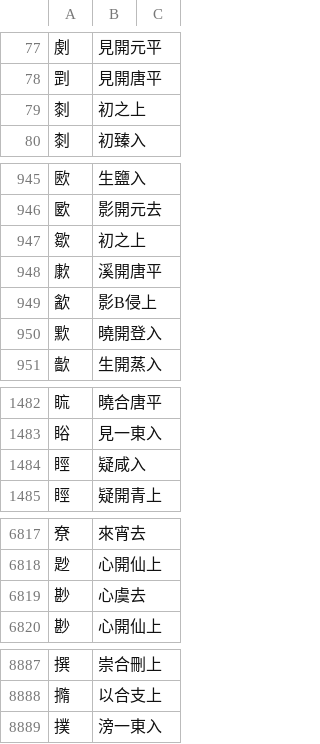
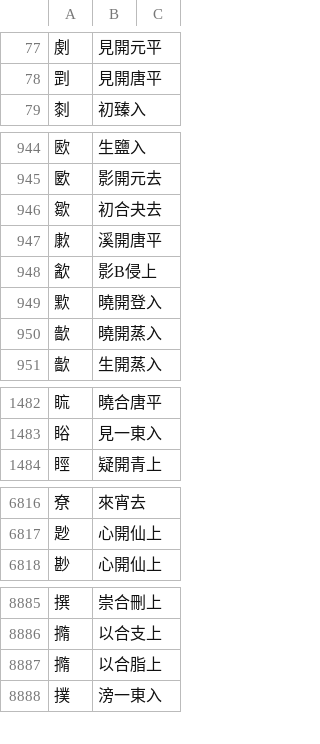
Before and after one commit to nk2028/rime-dict-source, a TSV file: chars.tsv, drawn as a sheet; only a part is shown, gaps mark what is left out; the diff covers the shown part only.

```diff
--- a/chars.tsv
+++ b/chars.tsv
@@ -78,3 +78,2 @@
 㓻	見開唐平
-㓼	初之上
 㓼	初臻入
@@ -946,3 +945,3 @@
 㰽	影開元去
-㱀	初之上
+㱀	初合夬去
 㱂	溪開唐平
@@ -950,2 +949,3 @@
 㱄	曉開登入
+㱇	曉開蒸入
 㱇	生開蒸入
@@ -1483,3 +1483,2 @@
 䀰	見一東入
-䀴	疑咸入
 䀴	疑開青上
@@ -6818,3 +6817,2 @@
 尟	心開仙上
-尠	心虞去
 尠	心開仙上
@@ -8888,2 +8886,3 @@
 撱	以合支上
+撱	以合脂上
 撲	滂一東入
```
Also changed, not shown: 1 removed row and 9 edited cells elsewhere in this file, scripts/ambi.csv.
